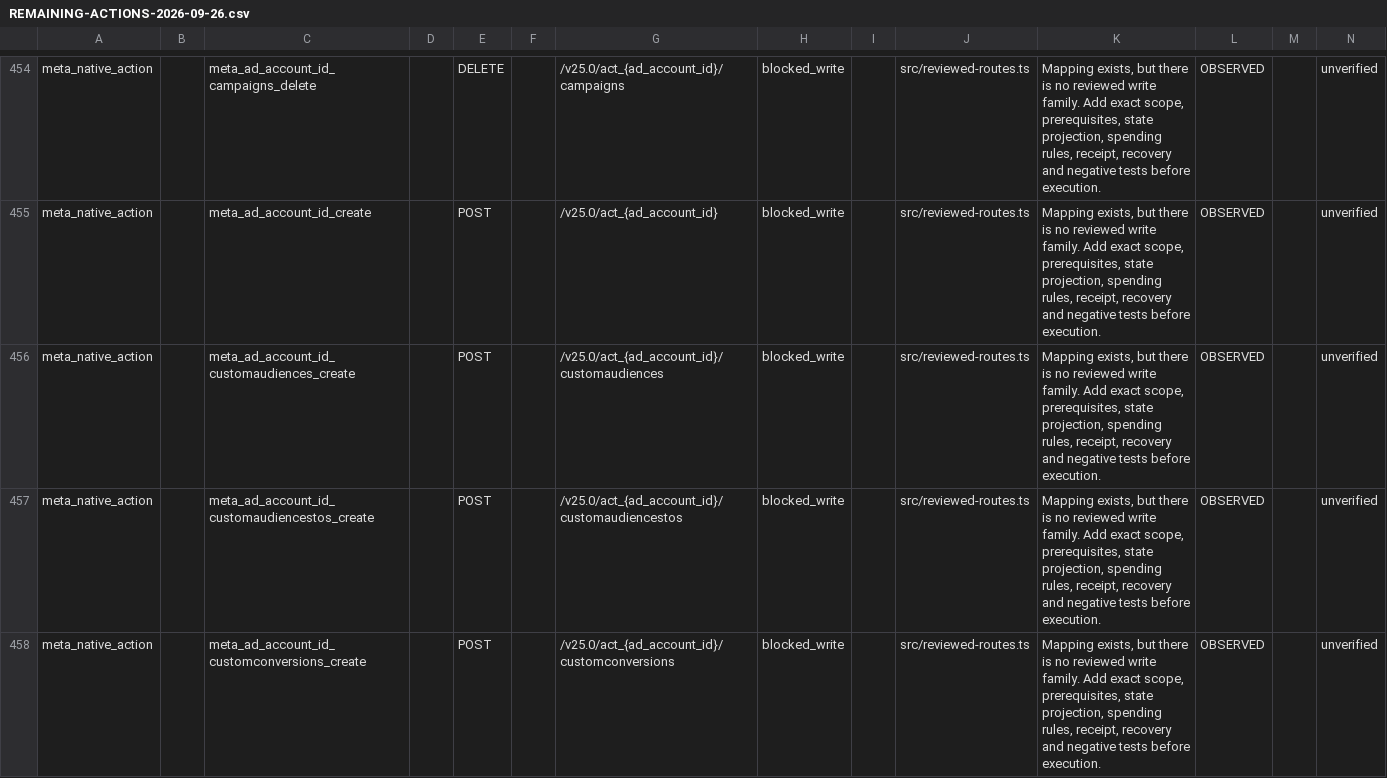
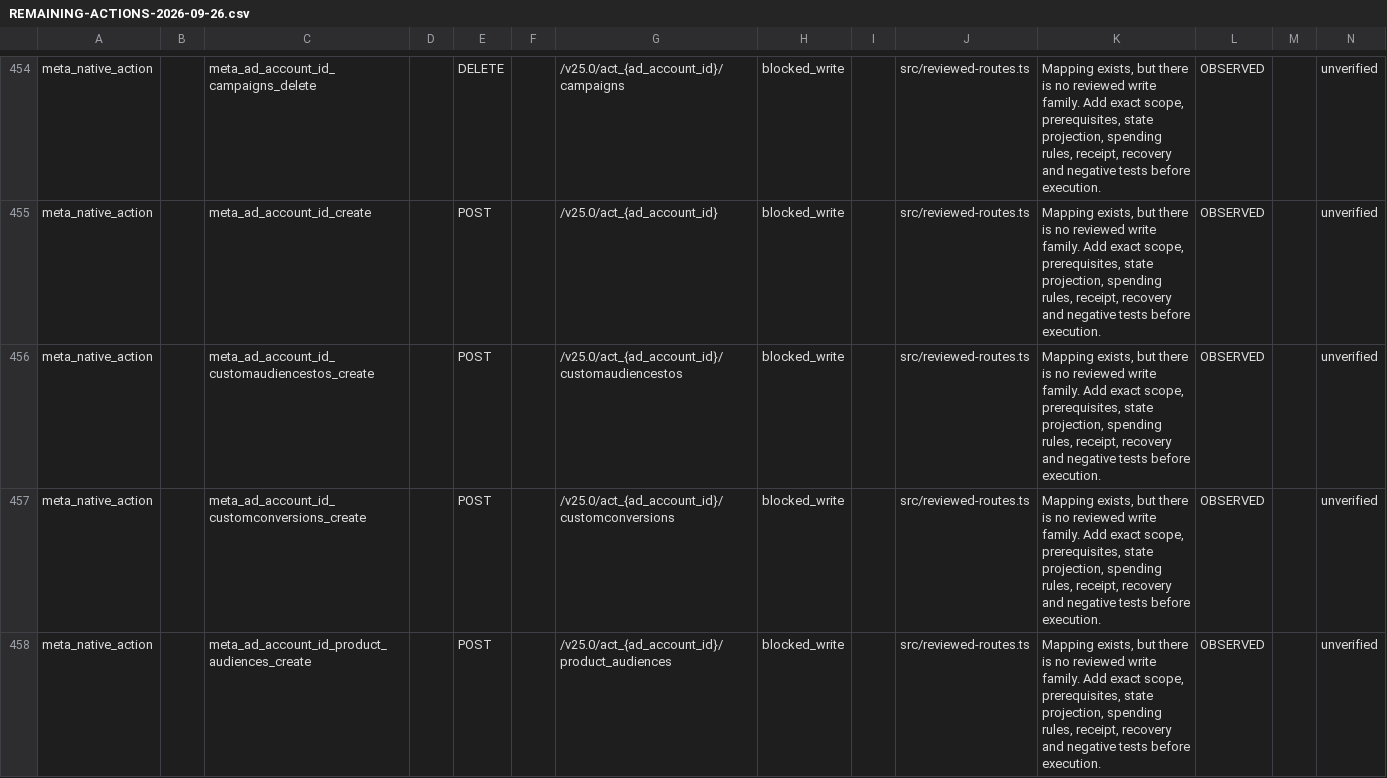
Before and after one commit to magdyezy1/CAMCP, a CSV file: docs/implementation/REMAINING-ACTIONS-2026-09-26.csv, drawn as a sheet; only a part is shown, gaps mark what is left out; the shorter side is filled out with more unchanged rows; the diff covers the shown part only; the diff names each change by its address in the sheet, - before the commit and + after, or states it on an @@ line.

```diff
--- a/docs/implementation/REMAINING-ACTIONS-2026-09-26.csv
+++ b/docs/implementation/REMAINING-ACTIONS-2026-09-26.csv
-row 456: meta_native_action |  | meta_ad_account_id_customaudiences_create |  | POST |  | /v25.0/act_{ad_account_id}/customaudiences | blocked_write |  | src/reviewed-routes.ts | Mapping exists, but there is no reviewed write family. Add exact scope, prerequisites, state projection, spending rules, receipt, recovery and negative tests before execution. | OBSERVED |  | unverified
```
Also changed, not shown: 1 removed row elsewhere in this file, 18 other files.
